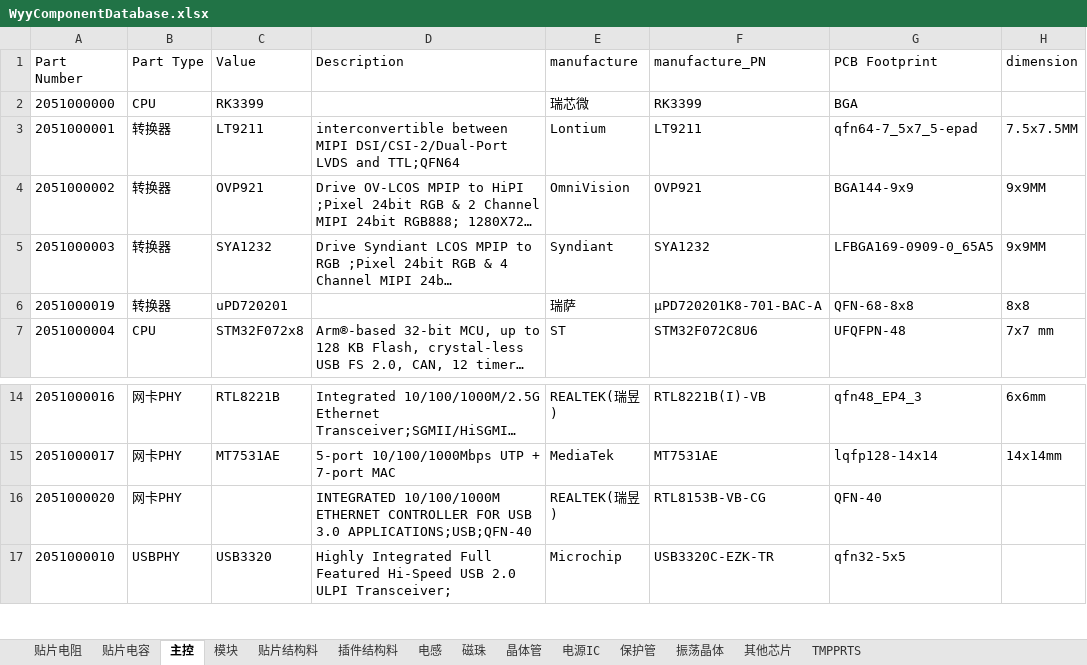
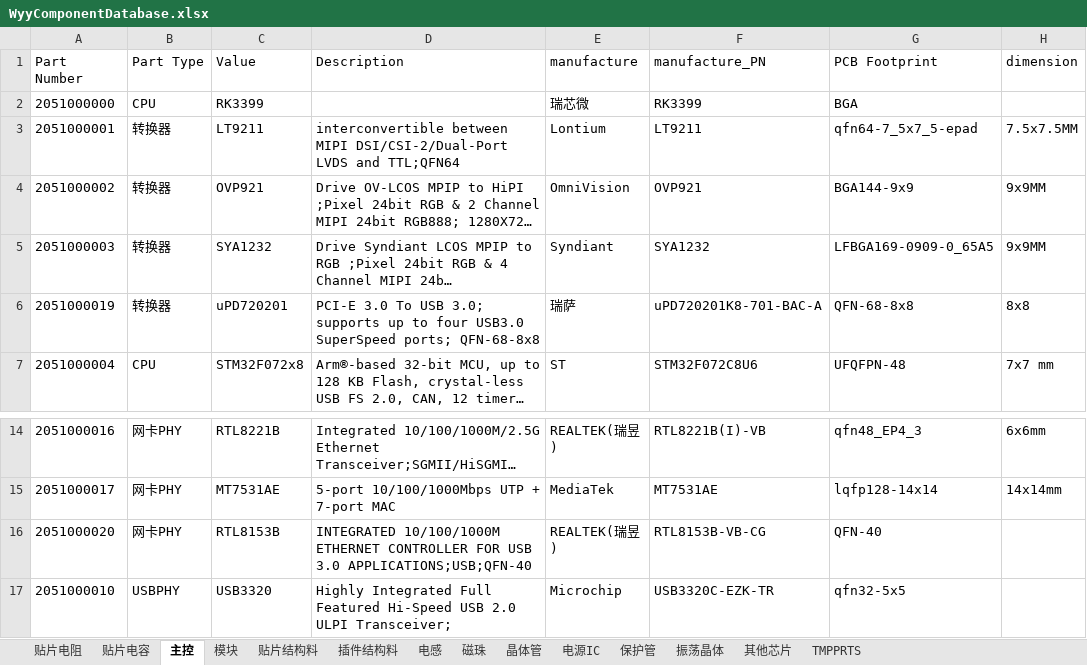
Before and after one commit to wuyunyang/Cadence_Lib, an Excel workbook: WyyComponentDatabase.xlsx, sheet 主控, drawn as a sheet; only a part is shown, gaps mark what is left out; long unchanged cells end in …; values as stored, in another font and other column widths than the file's, no borders; conditional formats not drawn; the diff names each change by its address in the sheet, - before the commit and + after, or states it on an @@ line.

```diff
--- a/WyyComponentDatabase.xlsx (sheet 主控)
+++ b/WyyComponentDatabase.xlsx (sheet 主控)
-D6 (Description): (empty)
+D6 (Description): PCI-E 3.0 To USB 3.0; supports up to four USB3.0 SuperSpeed ports; QFN-68-8x8
-F6 (manufacture_PN): µPD720201K8-701-BAC-A
+F6 (manufacture_PN): uPD720201K8-701-BAC-A
-C16 (Value): (empty)
+C16 (Value): RTL8153B
```
Also changed, not shown: sheet 振荡晶体, sheet 插件结构料, sheet 贴片电阻, 7 other files.
